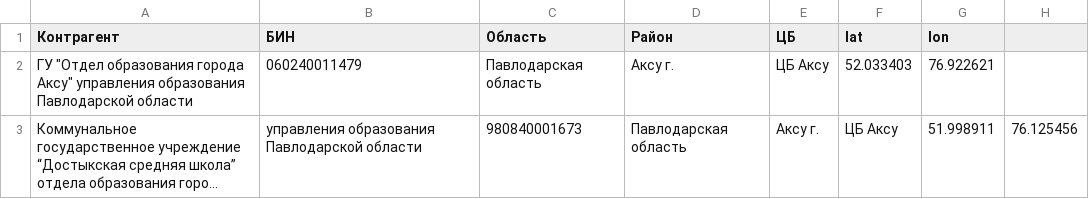
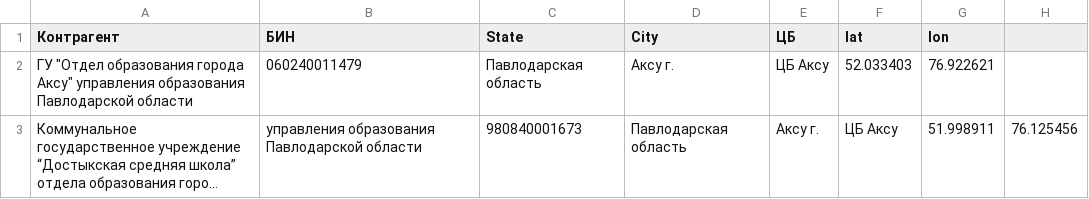
Before and after one commit to linearbot-c/map, a CSV file: Pavlodar8.csv, drawn as a sheet; only a part is shown; long unchanged cells end in ….

Commit message:
Update Pavlodar8.csv

```diff
--- a/Pavlodar8.csv
+++ b/Pavlodar8.csv
@@ -1,2 +1,2 @@
-Контрагент,БИН,Область,Район,ЦБ,lat,lon
+Контрагент,БИН,State,City,ЦБ,lat,lon
 "ГУ ""Отдел образования города Аксу"" управления образования Павлодарской области",060240011479,Павлодарская область,Аксу г.,ЦБ Аксу,52.033403,76.922621
```
